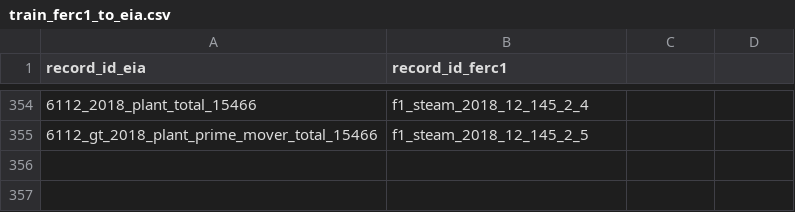
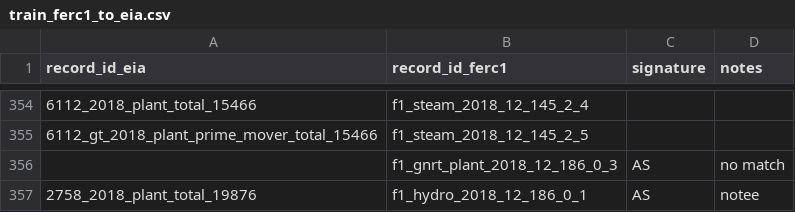
Before and after one commit to catalyst-cooperative/rmi-ferc1-eia, a CSV file: inputs/train_ferc1_to_eia.csv, drawn as a sheet; only a part is shown, gaps mark what is left out; the diff names each change by its address in the sheet, - before the commit and + after, or states it on an @@ line.

Commit message:
make override tools into single spreadsheet

```diff
--- a/inputs/train_ferc1_to_eia.csv
+++ b/inputs/train_ferc1_to_eia.csv
-C1: (empty)
+C1: signature
-D1: (empty)
+D1: notes
+row 356:  | f1_gnrt_plant_2018_12_186_0_3 | AS | no match
+row 357: 2758_2018_plant_total_19876 | f1_hydro_2018_12_186_0_1 | AS | notee
```
Also changed, not shown: 2 other files.
